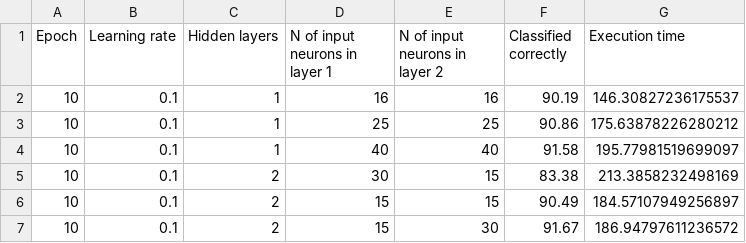
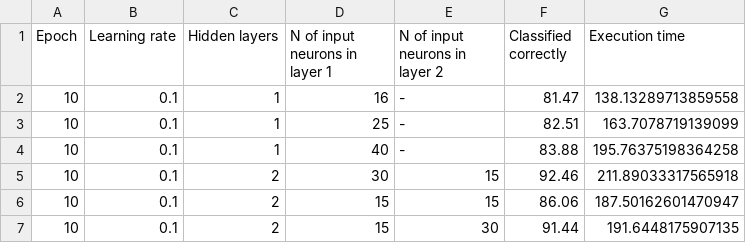
Before and after one commit to patrick-bedkowski/Introduction-to-Artificial-Intelligence-course, a CSV file: Lab 5 - Neural Network for MNIST recognition/data_1.csv, drawn as a sheet.

```diff
--- a/Lab 5 - Neural Network for MNIST recognition/data_1.csv
+++ b/Lab 5 - Neural Network for MNIST recognition/data_1.csv
@@ -1,7 +1,7 @@
 Epoch,Learning rate,Hidden layers,N of input neurons in layer 1,N of input neurons in layer 2,Classified correctly,Execution time
-10,0.1,1,16,16,90.19,146.30827236175537
-10,0.1,1,25,25,90.86,175.63878226280212
-10,0.1,1,40,40,91.58,195.77981519699097
-10,0.1,2,30,15,83.38,213.3858232498169
-10,0.1,2,15,15,90.49,184.57107949256897
-10,0.1,2,15,30,91.67,186.94797611236572
+10,0.1,1,16,-,81.47,138.13289713859558
+10,0.1,1,25,-,82.51,163.7078719139099
+10,0.1,1,40,-,83.88,195.76375198364258
+10,0.1,2,30,15,92.46,211.89033317565918
+10,0.1,2,15,15,86.06,187.50162601470947
+10,0.1,2,15,30,91.44,191.6448175907135
```
Also changed, not shown: 6 other files.
